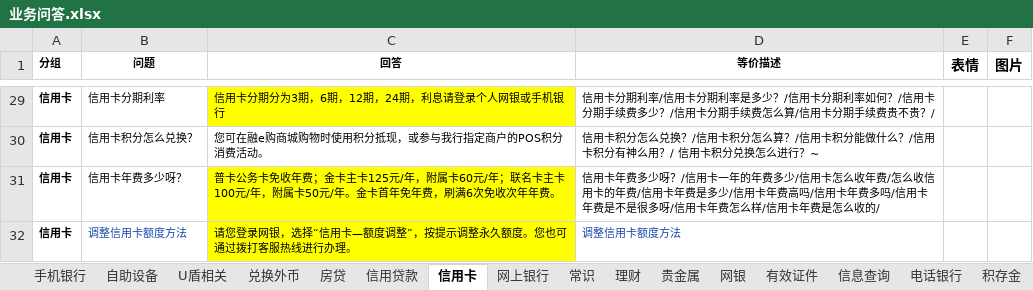
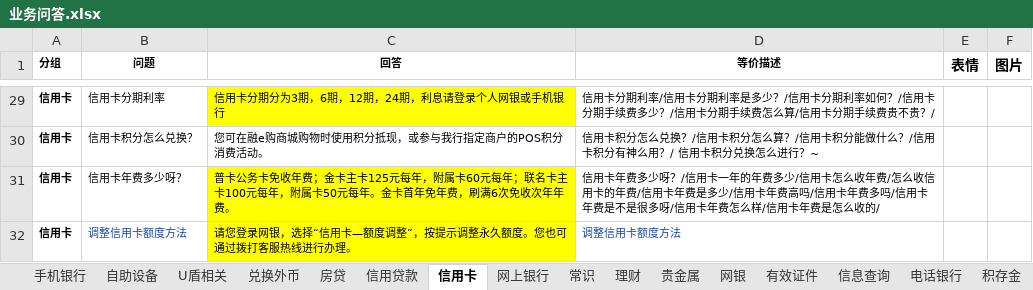
Before and after one commit to zhengxin2016/nlp_code, an Excel workbook: update_data/data/bank_psbc/qa/业务问答.xlsx, sheet 信用卡, drawn as a sheet; only a part is shown, gaps mark what is left out; values as stored, in another font and other column widths than the file's, no borders; the diff names each change by its address in the sheet, - before the commit and + after, or states it on an @@ line.

```diff
--- a/update_data/data/bank_psbc/qa/业务问答.xlsx (sheet 信用卡)
+++ b/update_data/data/bank_psbc/qa/业务问答.xlsx (sheet 信用卡)
-C31 (回答): …主卡125元/年，附属卡60元/年；联名卡主卡100元/年，附属卡50元/年。金卡…
+C31 (回答): …主卡125元每年，附属卡60元每年；联名卡主卡100元每年，附属卡50元每年。金卡…
```
Also changed, not shown: sheet 其他, update_data/data/bank_psbc/dialogue/引导流程.xlsx, update_data/data/bank_psbc/dialogue/网银工具.xlsx, 12 other files.
